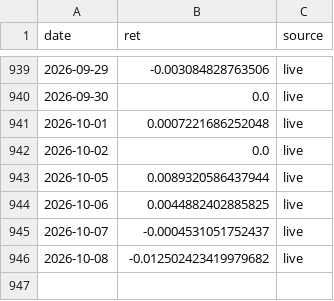
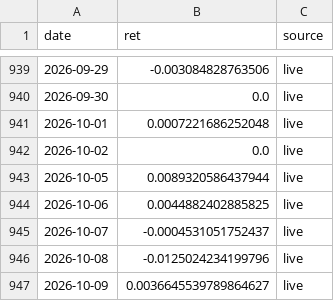
Before and after one commit to shaqebadi/fortress-dashboard, a CSV file: data/core_returns.csv, drawn as a sheet; only a part is shown, gaps mark what is left out.

```diff
--- a/data/core_returns.csv
+++ b/data/core_returns.csv
@@ -945,2 +945,3 @@ date,ret,source
 2026-10-07,-0.0004531051752437,live
-2026-10-08,-0.012502423419979682,live
+2026-10-08,-0.0125024234199796,live
+2026-10-09,0.0036645539789864627,live
```
Also changed, not shown: data/paper_track.csv, 3 other files.
